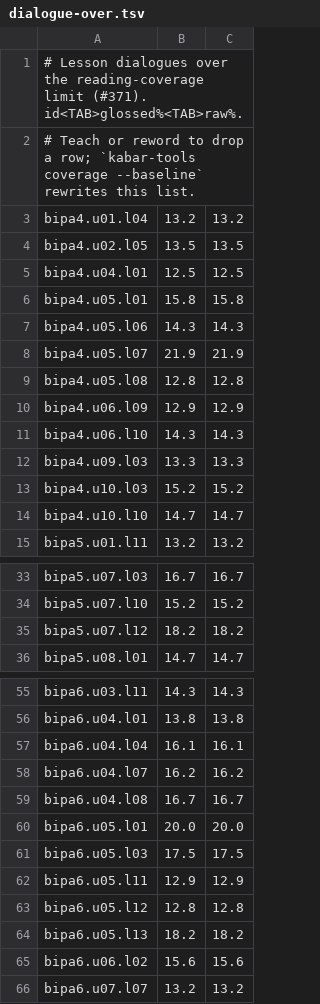
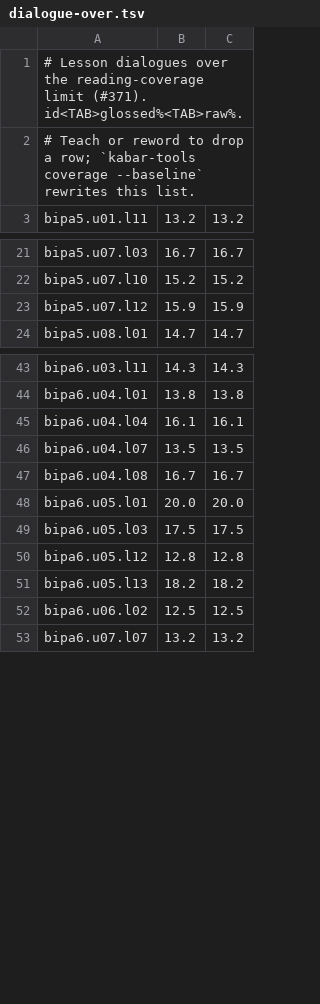
Before and after one commit to MohamedRef/Kabar-app, a TSV file: content/freq/dialogue-over.tsv, drawn as a sheet; only a part is shown, gaps mark what is left out.

```diff
--- a/content/freq/dialogue-over.tsv
+++ b/content/freq/dialogue-over.tsv
@@ -2,14 +2,2 @@
 # Teach or reword to drop a row; `kabar-tools coverage --baseline` rewrites this list.
-bipa4.u01.l04	13.2	13.2
-bipa4.u02.l05	13.5	13.5
-bipa4.u04.l01	12.5	12.5
-bipa4.u05.l01	15.8	15.8
-bipa4.u05.l06	14.3	14.3
-bipa4.u05.l07	21.9	21.9
-bipa4.u05.l08	12.8	12.8
-bipa4.u06.l09	12.9	12.9
-bipa4.u06.l10	14.3	14.3
-bipa4.u09.l03	13.3	13.3
-bipa4.u10.l03	15.2	15.2
-bipa4.u10.l10	14.7	14.7
 bipa5.u01.l11	13.2	13.2
@@ -34,3 +22,3 @@ bipa5.u07.l03	16.7	16.7
 bipa5.u07.l10	15.2	15.2
-bipa5.u07.l12	18.2	18.2
+bipa5.u07.l12	15.9	15.9
 bipa5.u08.l01	14.7	14.7
@@ -57,3 +45,3 @@ bipa6.u04.l01	13.8	13.8
 bipa6.u04.l04	16.1	16.1
-bipa6.u04.l07	16.2	16.2
+bipa6.u04.l07	13.5	13.5
 bipa6.u04.l08	16.7	16.7
@@ -61,6 +49,5 @@ bipa6.u05.l01	20.0	20.0
 bipa6.u05.l03	17.5	17.5
-bipa6.u05.l11	12.9	12.9
 bipa6.u05.l12	12.8	12.8
 bipa6.u05.l13	18.2	18.2
-bipa6.u06.l02	15.6	15.6
+bipa6.u06.l02	12.5	12.5
 bipa6.u07.l07	13.2	13.2
```
Also changed, not shown: content/freq/id.core-pending.tsv, 34 other files.
